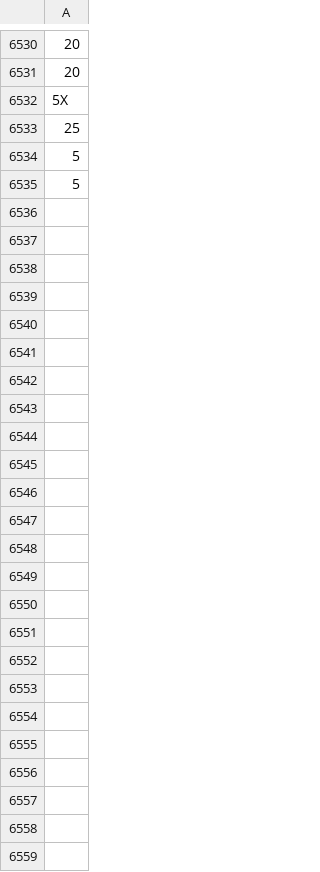
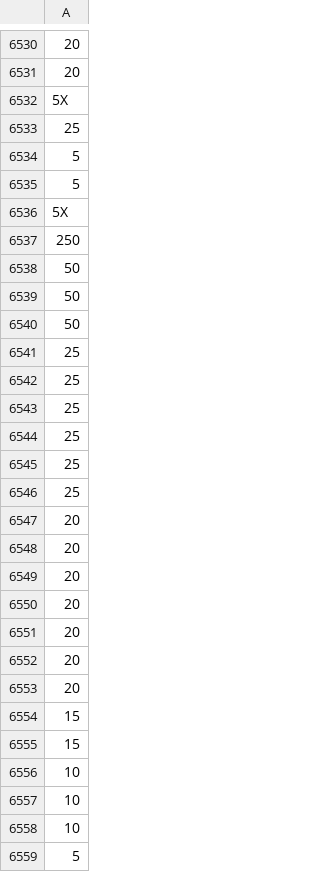
Before and after one commit to hwetsman/Fold_Wheel_Metrics, a CSV file: Spin_Plus.csv, drawn as a sheet; only a part is shown, gaps mark what is left out; the diff names each change by its address in the sheet, - before the commit and + after, or states it on an @@ line.

Commit message:
Data: add new spins

```diff
--- a/Spin_Plus.csv
+++ b/Spin_Plus.csv
+row 6536: 5X
+row 6537: 250
+row 6538: 50
+row 6539: 50
+row 6540: 50
+row 6541: 25
+row 6542: 25
+row 6543: 25
+row 6544: 25
+row 6545: 25
+row 6546: 25
+row 6547: 20
+row 6548: 20
+row 6549: 20
+row 6550: 20
+row 6551: 20
+row 6552: 20
+row 6553: 20
+row 6554: 15
+row 6555: 15
+row 6556: 10
+row 6557: 10
+row 6558: 10
+row 6559: 5
```
